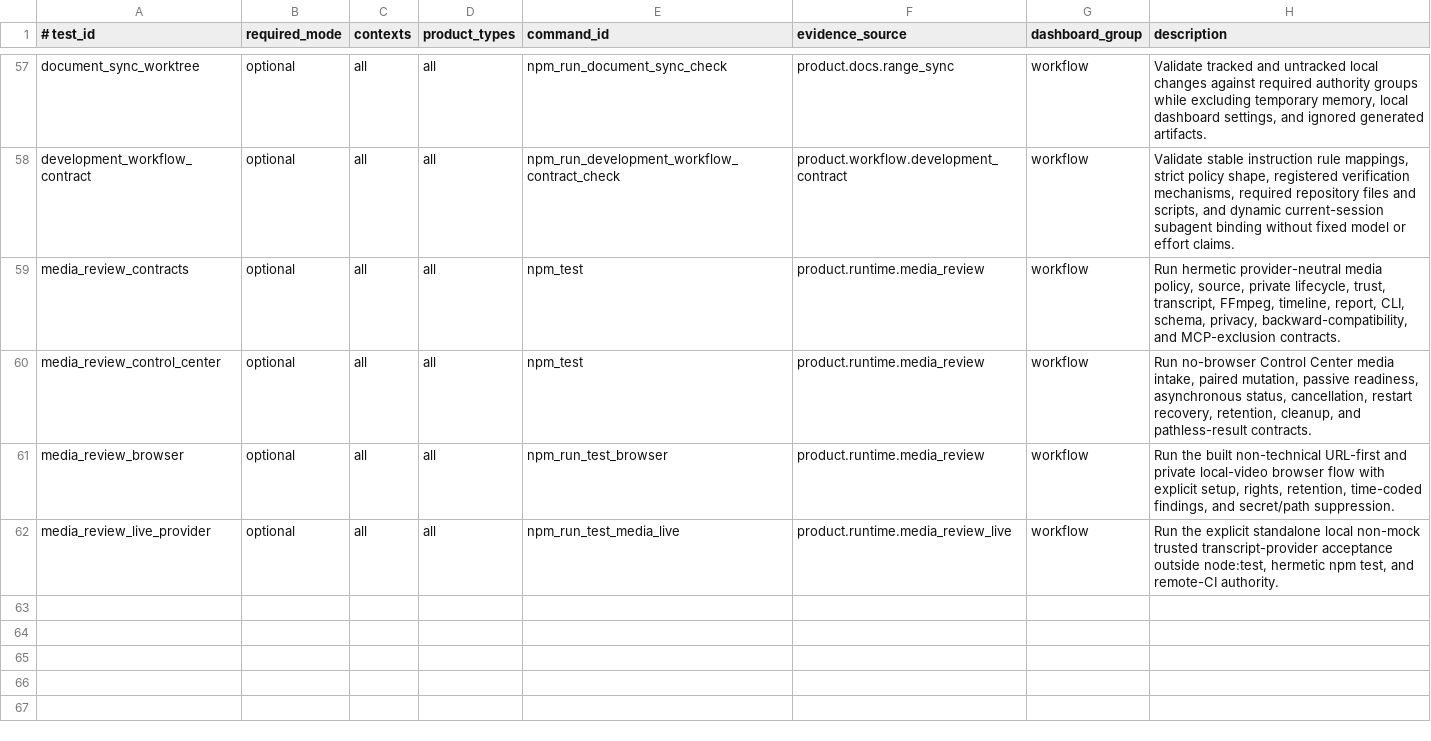
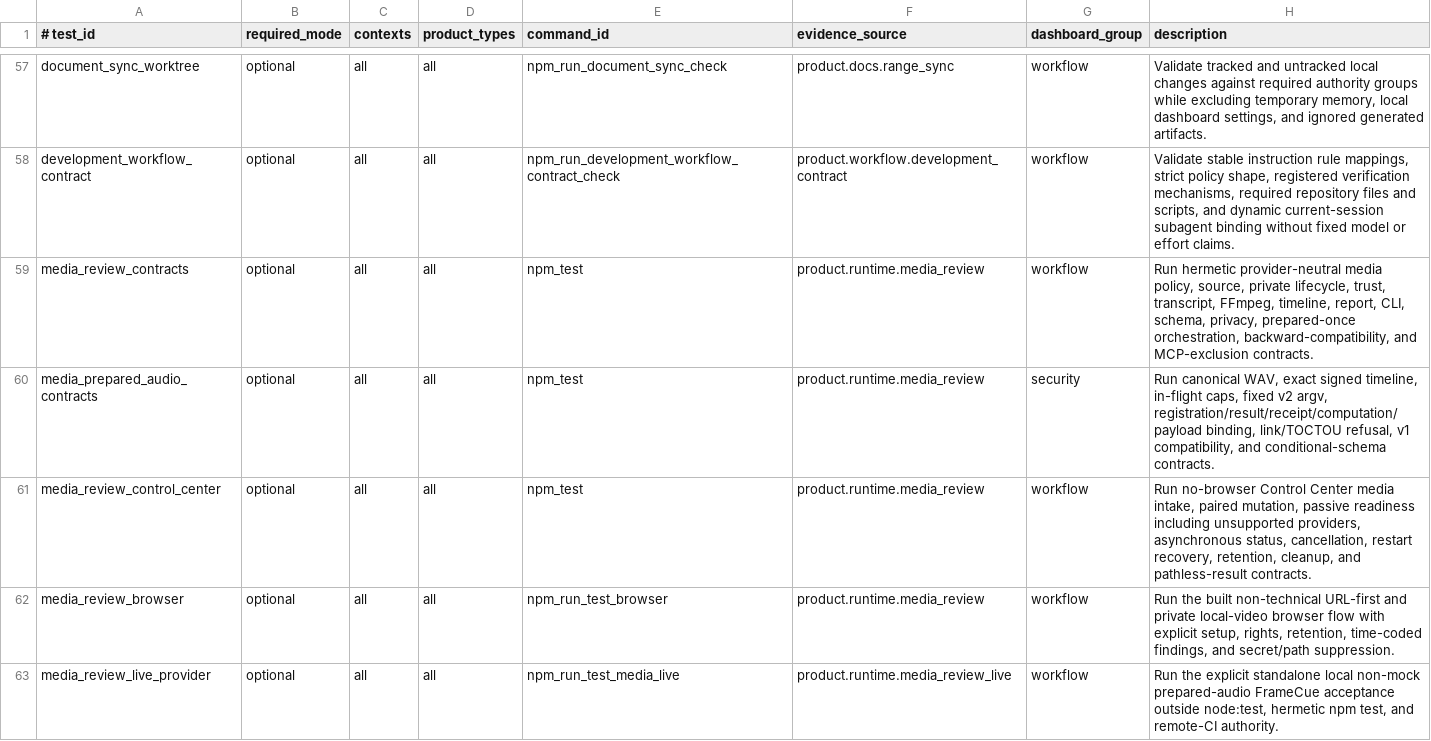
Before and after one commit to xxxMasahiro/trace-cue, a TSV file: ops/TEST_PLAN_MANIFEST.tsv, drawn as a sheet; only a part is shown, gaps mark what is left out.

```diff
--- a/ops/TEST_PLAN_MANIFEST.tsv
+++ b/ops/TEST_PLAN_MANIFEST.tsv
@@ -58,5 +58,6 @@ document_sync_worktree	optional	all	all	npm_run_document_sync_check	product.docs
 development_workflow_contract	optional	all	all	npm_run_development_workflow_contract_check	product.workflow.development_contract	workflow	Validate stable instruction rule mappings, strict policy shape, registered verification mechanisms, required repository files and scripts, and dynamic current-session subagent binding without fixed model or effort claims.
-media_review_contracts	optional	all	all	npm_test	product.runtime.media_review	workflow	Run hermetic provider-neutral media policy, source, private lifecycle, trust, transcript, FFmpeg, timeline, report, CLI, schema, privacy, backward-compatibility, and MCP-exclusion contracts.
-media_review_control_center	optional	all	all	npm_test	product.runtime.media_review	workflow	Run no-browser Control Center media intake, paired mutation, passive readiness, asynchronous status, cancellation, restart recovery, retention, cleanup, and pathless-result contracts.
+media_review_contracts	optional	all	all	npm_test	product.runtime.media_review	workflow	Run hermetic provider-neutral media policy, source, private lifecycle, trust, transcript, FFmpeg, timeline, report, CLI, schema, privacy, prepared-once orchestration, backward-compatibility, and MCP-exclusion contracts.
+media_prepared_audio_contracts	optional	all	all	npm_test	product.runtime.media_review	security	Run canonical WAV, exact signed timeline, in-flight caps, fixed v2 argv, registration/result/receipt/computation/payload binding, link/TOCTOU refusal, v1 compatibility, and conditional-schema contracts.
+media_review_control_center	optional	all	all	npm_test	product.runtime.media_review	workflow	Run no-browser Control Center media intake, paired mutation, passive readiness including unsupported providers, asynchronous status, cancellation, restart recovery, retention, cleanup, and pathless-result contracts.
 media_review_browser	optional	all	all	npm_run_test_browser	product.runtime.media_review	workflow	Run the built non-technical URL-first and private local-video browser flow with explicit setup, rights, retention, time-coded findings, and secret/path suppression.
-media_review_live_provider	optional	all	all	npm_run_test_media_live	product.runtime.media_review_live	workflow	Run the explicit standalone local non-mock trusted transcript-provider acceptance outside node:test, hermetic npm test, and remote-CI authority.
+media_review_live_provider	optional	all	all	npm_run_test_media_live	product.runtime.media_review_live	workflow	Run the explicit standalone local non-mock prepared-audio FrameCue acceptance outside node:test, hermetic npm test, and remote-CI authority.
```
Also changed, not shown: ops/PRODUCT_MANIFEST.tsv, ops/SECURITY_MANIFEST.tsv, 35 other files.
